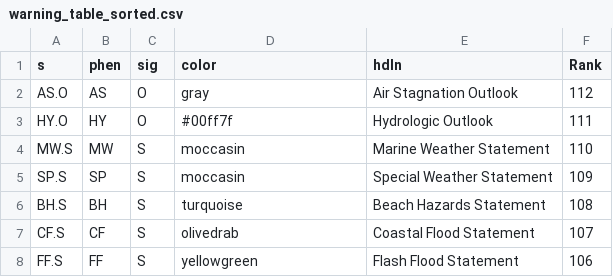
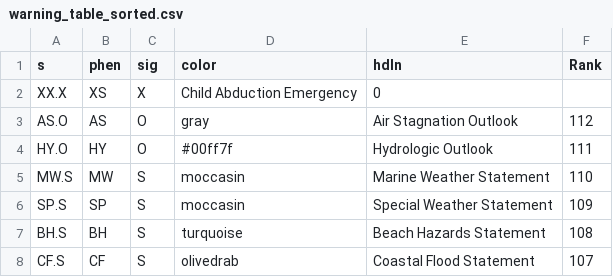
Before and after one commit to wjcapehart/SD_Mines_Map_Wall, a CSV file: warning_table_sorted.csv, drawn as a sheet; only a part is shown; the shorter side is filled out with more unchanged rows.

Commit message:
Adding Child Abduction Warnings to Messages

```diff
--- a/warning_table_sorted.csv
+++ b/warning_table_sorted.csv
@@ -1,2 +1,3 @@
 s,phen,sig,color,hdln,Rank
+XX.X,XS,X,Child Abduction Emergency,0
 AS.O,AS,O,gray,Air Stagnation Outlook,112
```
Also changed, not shown: 3 other files.
